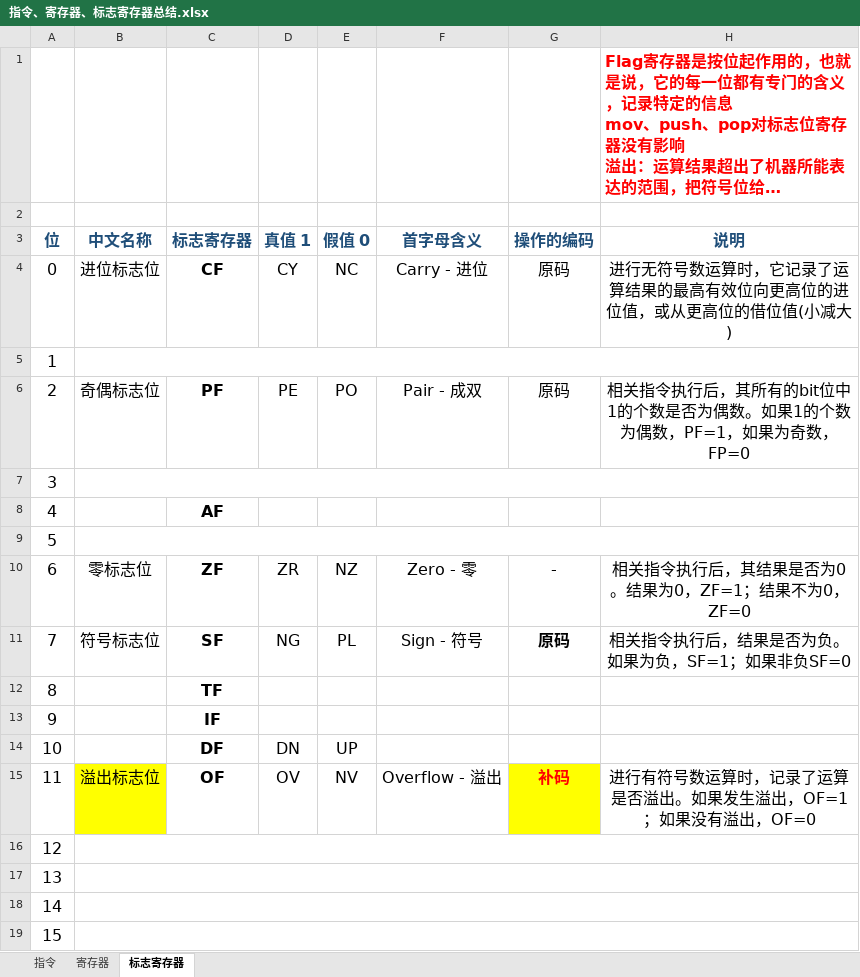
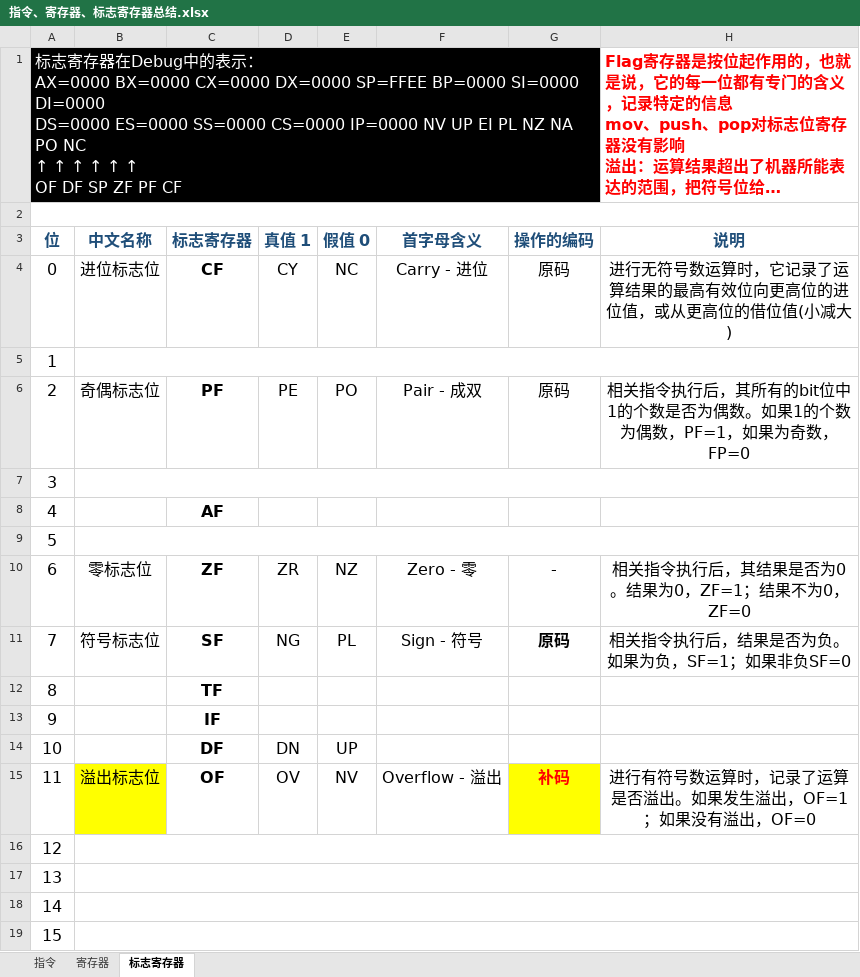
Before and after one commit to NekoSilverFox/Assembly, an Excel workbook: 指令、寄存器、标志寄存器总结.xlsx, sheet 标志寄存器, drawn as a sheet; long unchanged cells end in …; values as stored, in another font and other column widths than the file's, no borders; ↵ is a line break in a cell; the diff names each change by its address in the sheet, - before the commit and + after, or states it on an @@ line.

Commit message:
补充 标志寄存器在Debug中的表示

```diff
--- a/指令、寄存器、标志寄存器总结.xlsx (sheet 标志寄存器)
+++ b/指令、寄存器、标志寄存器总结.xlsx (sheet 标志寄存器)
-A1 (位): (empty)
+A1 (位): 标志寄存器在Debug中的表示： ↵ AX=0000 BX=0000 CX=0000 DX=0000 SP=FFEE BP=0000 SI=0000 DI=0000 ↵ DS=0000 ES=0000 SS=0000 CS=0000 IP=0000 NV UP EI PL NZ NA PO NC ↵ ↑ ↑ ↑ ↑ ↑ ↑ ↵ OF DF SP ZF PF CF
-A1:G1 fill: none
+A1:G1 fill: #000000
+A1:G1 merged
+A2:H2 merged
```
